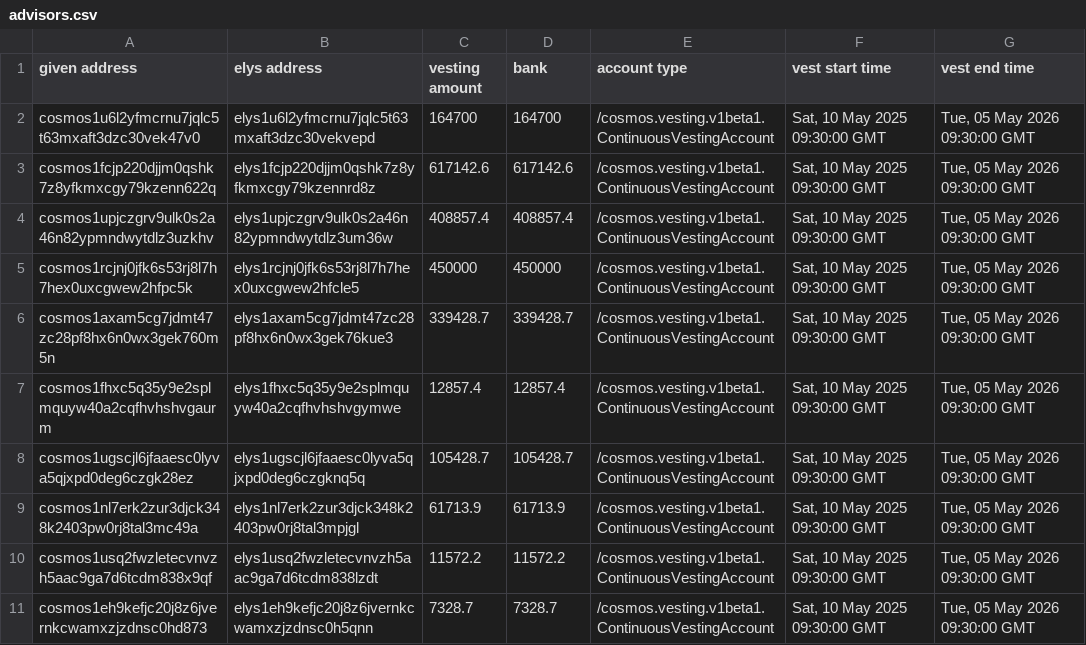
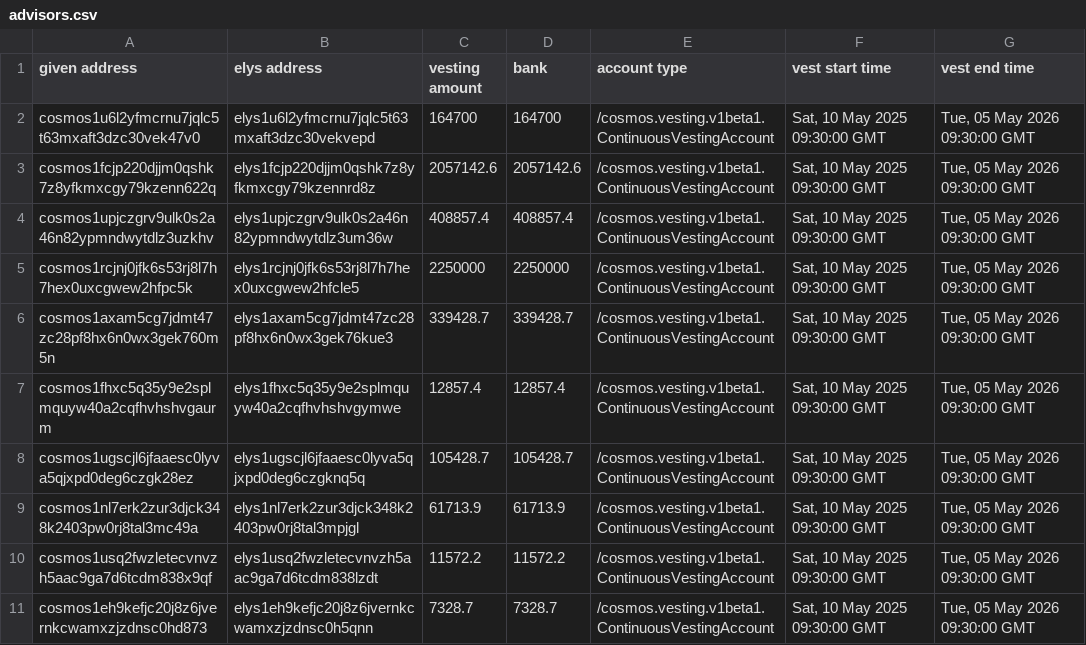
Before and after one commit to NodesHub/networks, a CSV file: mainnet/advisors.csv, drawn as a sheet; only a part is shown.

```diff
--- a/mainnet/advisors.csv
+++ b/mainnet/advisors.csv
@@ -2,5 +2,5 @@ given address,elys address,vesting amount,bank,account type,vest start time,vest
 cosmos1u6l2yfmcrnu7jqlc5t63mxaft3dzc30vek47v0,elys1u6l2yfmcrnu7jqlc5t63mxaft3dzc30vekvepd,164700,164700,/cosmos.vesting.v1beta1.ContinuousVestingAccount,"Sat, 10 May 2025 09:30:00 GMT","Tue, 05 May 2026 09:30:00 GMT"
-cosmos1fcjp220djjm0qshk7z8yfkmxcgy79kzenn622q,elys1fcjp220djjm0qshk7z8yfkmxcgy79kzennrd8z,617142.6,617142.6,/cosmos.vesting.v1beta1.ContinuousVestingAccount,"Sat, 10 May 2025 09:30:00 GMT","Tue, 05 May 2026 09:30:00 GMT"
+cosmos1fcjp220djjm0qshk7z8yfkmxcgy79kzenn622q,elys1fcjp220djjm0qshk7z8yfkmxcgy79kzennrd8z,2057142.6,2057142.6,/cosmos.vesting.v1beta1.ContinuousVestingAccount,"Sat, 10 May 2025 09:30:00 GMT","Tue, 05 May 2026 09:30:00 GMT"
 cosmos1upjczgrv9ulk0s2a46n82ypmndwytdlz3uzkhv,elys1upjczgrv9ulk0s2a46n82ypmndwytdlz3um36w,408857.4,408857.4,/cosmos.vesting.v1beta1.ContinuousVestingAccount,"Sat, 10 May 2025 09:30:00 GMT","Tue, 05 May 2026 09:30:00 GMT"
-cosmos1rcjnj0jfk6s53rj8l7h7hex0uxcgwew2hfpc5k,elys1rcjnj0jfk6s53rj8l7h7hex0uxcgwew2hfcle5,450000,450000,/cosmos.vesting.v1beta1.ContinuousVestingAccount,"Sat, 10 May 2025 09:30:00 GMT","Tue, 05 May 2026 09:30:00 GMT"
+cosmos1rcjnj0jfk6s53rj8l7h7hex0uxcgwew2hfpc5k,elys1rcjnj0jfk6s53rj8l7h7hex0uxcgwew2hfcle5,2250000,2250000,/cosmos.vesting.v1beta1.ContinuousVestingAccount,"Sat, 10 May 2025 09:30:00 GMT","Tue, 05 May 2026 09:30:00 GMT"
 cosmos1axam5cg7jdmt47zc28pf8hx6n0wx3gek760m5n,elys1axam5cg7jdmt47zc28pf8hx6n0wx3gek76kue3,339428.7,339428.7,/cosmos.vesting.v1beta1.ContinuousVestingAccount,"Sat, 10 May 2025 09:30:00 GMT","Tue, 05 May 2026 09:30:00 GMT"
```
Also changed, not shown: mainnet/pre_seed.csv, 3 other files.
